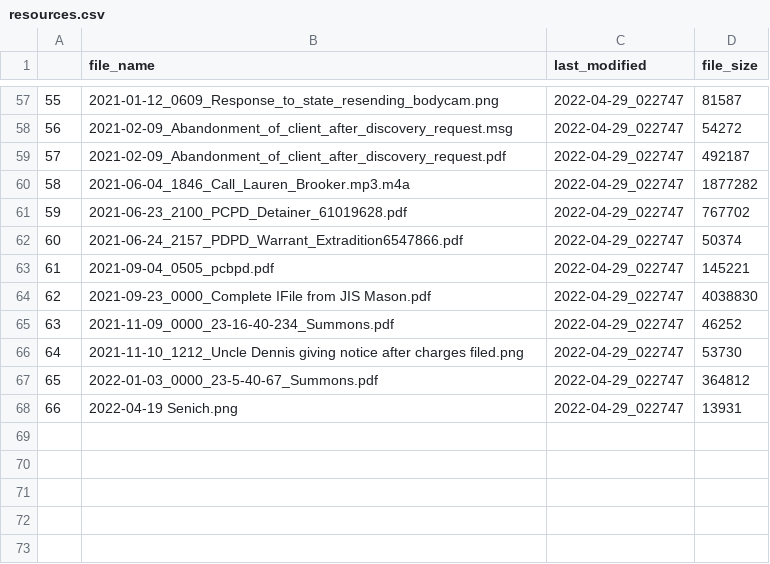
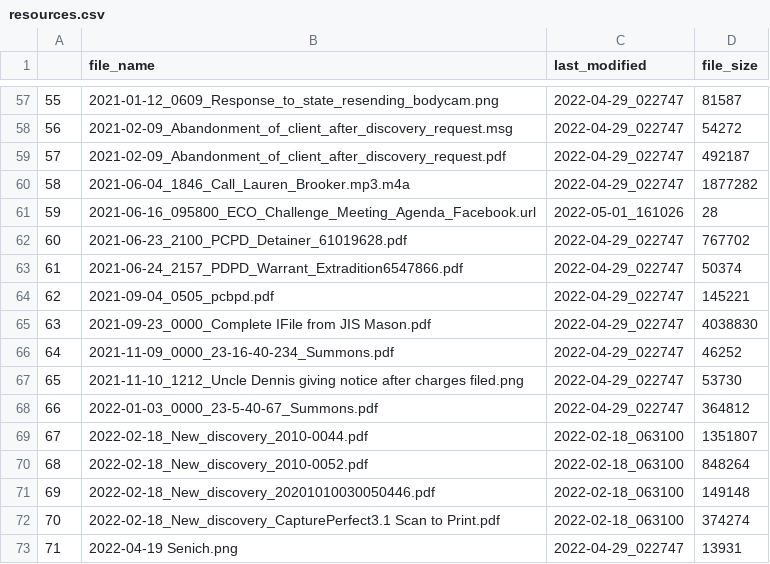
Before and after one commit to mconsulting/legal, a CSV file: resources.csv, drawn as a sheet; only a part is shown, gaps mark what is left out; addresses are those after the commit; the diff names each change by its address in the sheet, - before the commit and + after, or states it on an @@ line.

```diff
--- a/resources.csv
+++ b/resources.csv
+row 61: 59 | 2021-06-16_095800_ECO_Challenge_Meeting_Agenda_Facebook.url | 2022-05-01_161026 | 28
@@ column A renumbered from row 62 down @@
+row 69: 67 | 2022-02-18_New_discovery_2010-0044.pdf | 2022-02-18_063100 | 1351807
+row 70: 68 | 2022-02-18_New_discovery_2010-0052.pdf | 2022-02-18_063100 | 848264
+row 71: 69 | 2022-02-18_New_discovery_20201010030050446.pdf | 2022-02-18_063100 | 149148
+row 72: 70 | 2022-02-18_New_discovery_CapturePerfect3.1 Scan to Print.pdf | 2022-02-18_063100 | 374274
```
Also changed, not shown: 6 other files.
